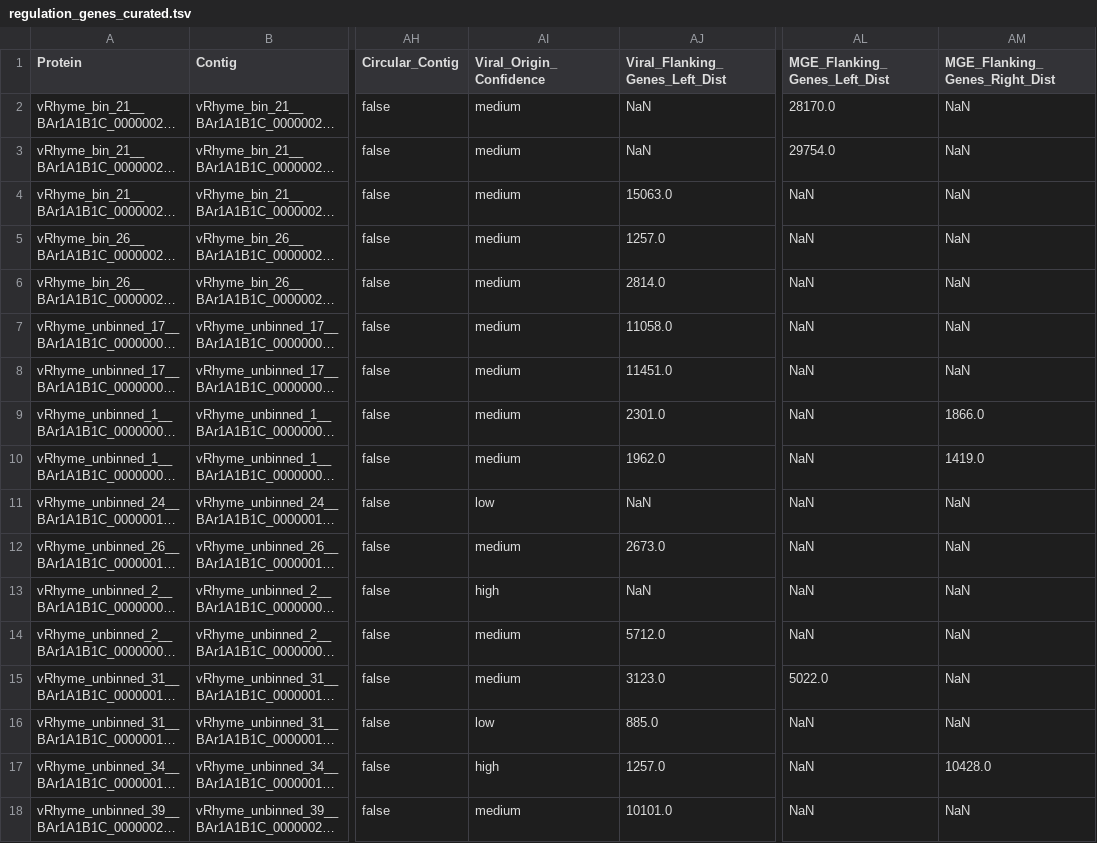
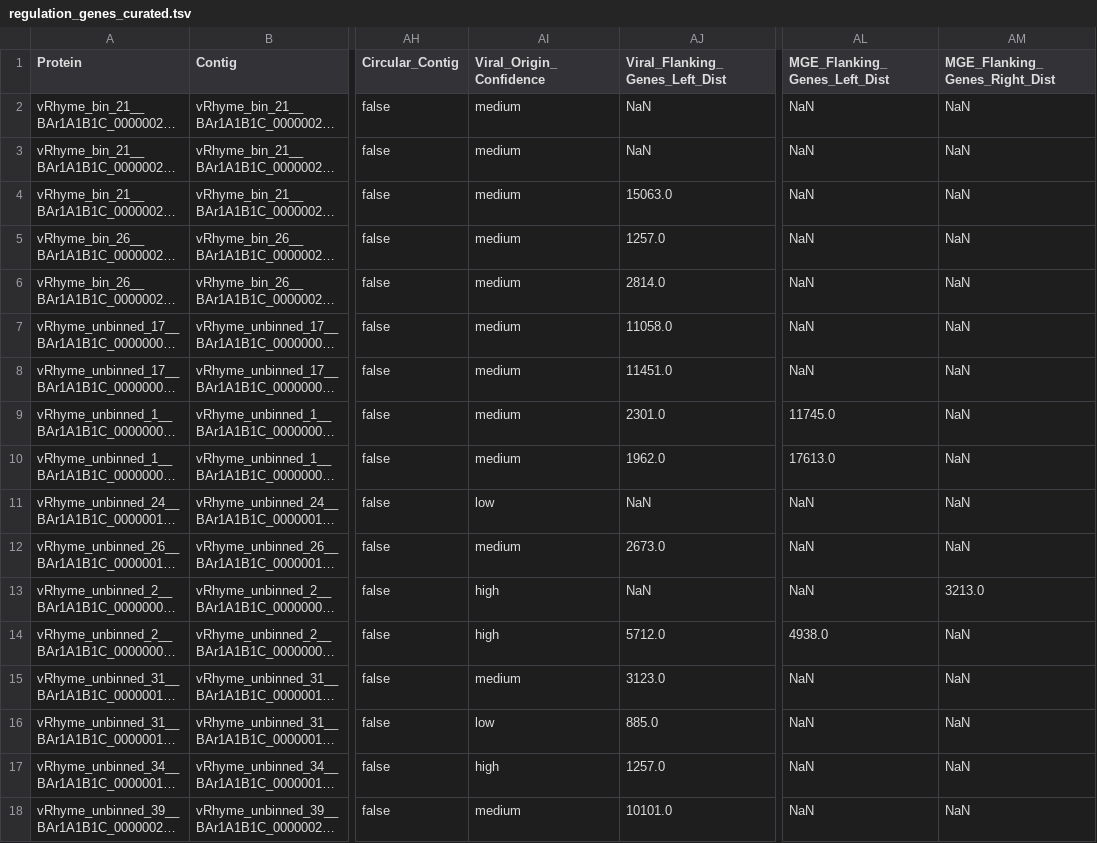
Before and after one commit to AnantharamanLab/CheckAMG, a TSV file: examples/example_outputs/regulation_genes_curated.tsv, drawn as a sheet; only a part is shown, gaps mark what is left out; long unchanged cells end in …; the diff names each change by its address in the sheet, - before the commit and + after, or states it on an @@ line.

```diff
--- a/examples/example_outputs/regulation_genes_curated.tsv
+++ b/examples/example_outputs/regulation_genes_curated.tsv
-AL2 (MGE_Flanking_Genes_Left_Dist): 28170.0
+AL2 (MGE_Flanking_Genes_Left_Dist): NaN
-AL3 (MGE_Flanking_Genes_Left_Dist): 29754.0
+AL3 (MGE_Flanking_Genes_Left_Dist): NaN
-AL9 (MGE_Flanking_Genes_Left_Dist): NaN
+AL9 (MGE_Flanking_Genes_Left_Dist): 11745.0
-AM9 (MGE_Flanking_Genes_Right_Dist): 1866.0
+AM9 (MGE_Flanking_Genes_Right_Dist): NaN
-AL10 (MGE_Flanking_Genes_Left_Dist): NaN
+AL10 (MGE_Flanking_Genes_Left_Dist): 17613.0
-AM10 (MGE_Flanking_Genes_Right_Dist): 1419.0
+AM10 (MGE_Flanking_Genes_Right_Dist): NaN
-AM13 (MGE_Flanking_Genes_Right_Dist): NaN
+AM13 (MGE_Flanking_Genes_Right_Dist): 3213.0
-AI14 (Viral_Origin_Confidence): medium
+AI14 (Viral_Origin_Confidence): high
-AL14 (MGE_Flanking_Genes_Left_Dist): NaN
+AL14 (MGE_Flanking_Genes_Left_Dist): 4938.0
-AL15 (MGE_Flanking_Genes_Left_Dist): 5022.0
+AL15 (MGE_Flanking_Genes_Left_Dist): NaN
-AM17 (MGE_Flanking_Genes_Right_Dist): 10428.0
+AM17 (MGE_Flanking_Genes_Right_Dist): NaN
```
Also changed, not shown: examples/example_outputs/final_results.tsv, examples/example_outputs/gene_annotations.tsv, 3 other files.
